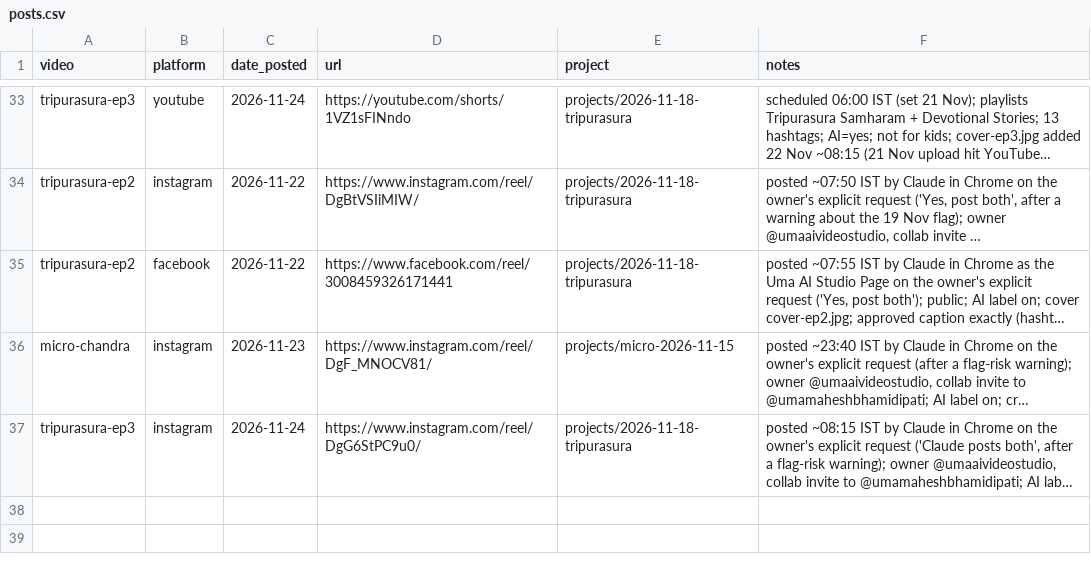
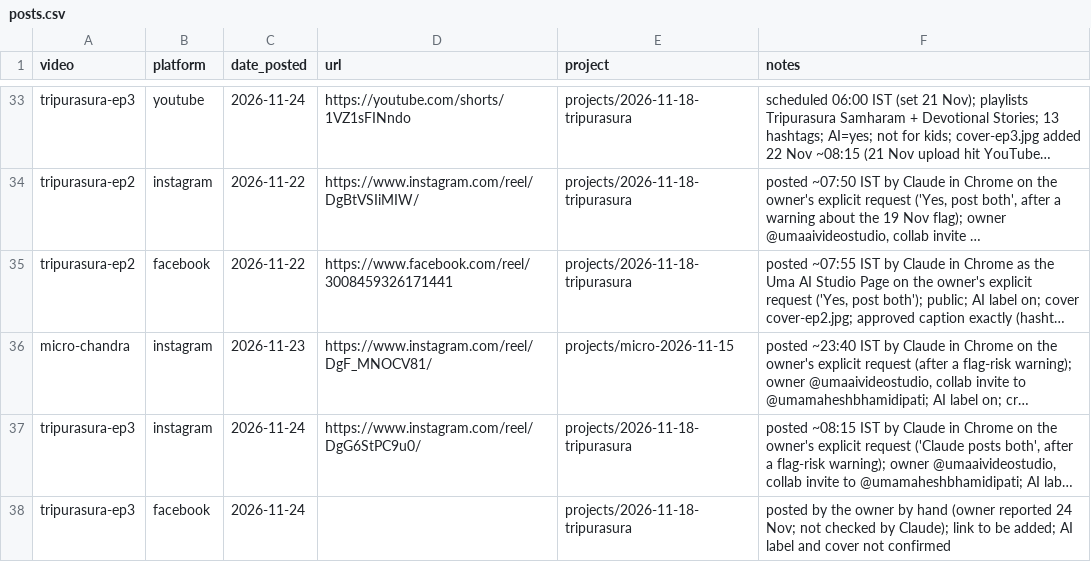
Before and after one commit to umamaheshbhamidipati/SelfLearn, a CSV file: docs/posts.csv, drawn as a sheet; only a part is shown, gaps mark what is left out; long unchanged cells end in …; the diff names each change by its address in the sheet, - before the commit and + after, or states it on an @@ line.

```diff
--- a/docs/posts.csv
+++ b/docs/posts.csv
+row 38: tripurasura-ep3 | facebook | 2026-11-24 |  | projects/2026-11-18-tripurasura | posted by the owner by hand (owner reported 24 Nov; not checked by Claude); link to be added; AI label and cover not confirmed
```
Also changed, not shown: 1 other file.
